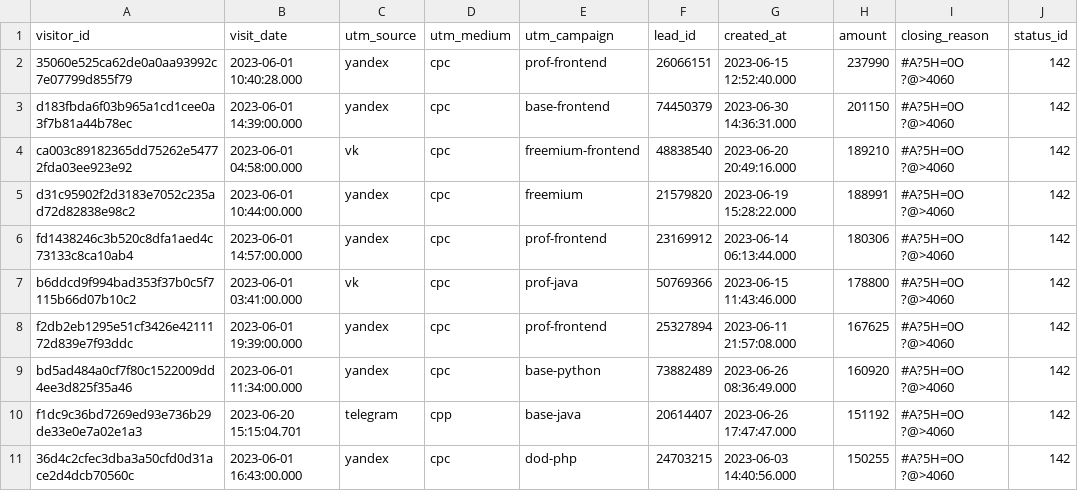
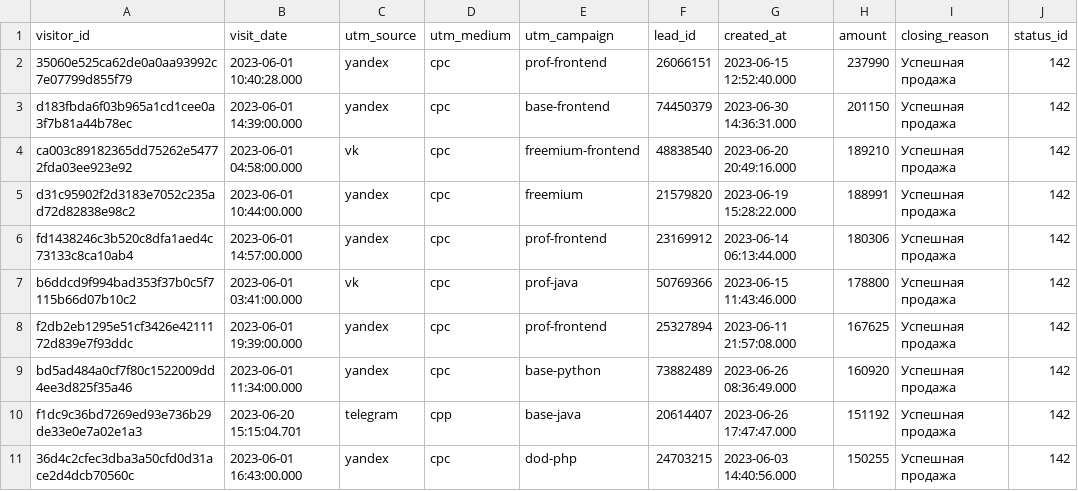
Before and after one commit to Honnatan/data-analyst-project-279, a CSV file: last_paid_click.csv, drawn as a sheet.

Commit message:
Change closing reason to 'Успешная продажа'
Updated the closing reason for each entry to 'Успешная продажа'.

```diff
--- a/last_paid_click.csv
+++ b/last_paid_click.csv
@@ -1,11 +1,11 @@
 visitor_id,visit_date,utm_source,utm_medium,utm_campaign,lead_id,created_at,amount,closing_reason,status_id
-35060e525ca62de0a0aa93992c7e07799d855f79,2023-06-01 10:40:28.000,yandex,cpc,prof-frontend,26066151,2023-06-15 12:52:40.000,237990,#A?5H=0O ?@>4060,142
-d183fbda6f03b965a1cd1cee0a3f7b81a44b78ec,2023-06-01 14:39:00.000,yandex,cpc,base-frontend,74450379,2023-06-30 14:36:31.000,201150,#A?5H=0O ?@>4060,142
-ca003c89182365dd75262e54772fda03ee923e92,2023-06-01 04:58:00.000,vk,cpc,freemium-frontend,48838540,2023-06-20 20:49:16.000,189210,#A?5H=0O ?@>4060,142
-d31c95902f2d3183e7052c235ad72d82838e98c2,2023-06-01 10:44:00.000,yandex,cpc,freemium,21579820,2023-06-19 15:28:22.000,188991,#A?5H=0O ?@>4060,142
-fd1438246c3b520c8dfa1aed4c73133c8ca10ab4,2023-06-01 14:57:00.000,yandex,cpc,prof-frontend,23169912,2023-06-14 06:13:44.000,180306,#A?5H=0O ?@>4060,142
-b6ddcd9f994bad353f37b0c5f7115b66d07b10c2,2023-06-01 03:41:00.000,vk,cpc,prof-java,50769366,2023-06-15 11:43:46.000,178800,#A?5H=0O ?@>4060,142
-f2db2eb1295e51cf3426e4211172d839e7f93ddc,2023-06-01 19:39:00.000,yandex,cpc,prof-frontend,25327894,2023-06-11 21:57:08.000,167625,#A?5H=0O ?@>4060,142
-bd5ad484a0cf7f80c1522009dd4ee3d825f35a46,2023-06-01 11:34:00.000,yandex,cpc,base-python,73882489,2023-06-26 08:36:49.000,160920,#A?5H=0O ?@>4060,142
-f1dc9c36bd7269ed93e736b29de33e0e7a02e1a3,2023-06-20 15:15:04.701,telegram,cpp,base-java,20614407,2023-06-26 17:47:47.000,151192,#A?5H=0O ?@>4060,142
-36d4c2cfec3dba3a50cfd0d31ace2d4dcb70560c,2023-06-01 16:43:00.000,yandex,cpc,dod-php,24703215,2023-06-03 14:40:56.000,150255,#A?5H=0O ?@>4060,142
+35060e525ca62de0a0aa93992c7e07799d855f79,2023-06-01 10:40:28.000,yandex,cpc,prof-frontend,26066151,2023-06-15 12:52:40.000,237990,Успешная продажа,142
+d183fbda6f03b965a1cd1cee0a3f7b81a44b78ec,2023-06-01 14:39:00.000,yandex,cpc,base-frontend,74450379,2023-06-30 14:36:31.000,201150,Успешная продажа,142
+ca003c89182365dd75262e54772fda03ee923e92,2023-06-01 04:58:00.000,vk,cpc,freemium-frontend,48838540,2023-06-20 20:49:16.000,189210,Успешная продажа,142
+d31c95902f2d3183e7052c235ad72d82838e98c2,2023-06-01 10:44:00.000,yandex,cpc,freemium,21579820,2023-06-19 15:28:22.000,188991,Успешная продажа,142
+fd1438246c3b520c8dfa1aed4c73133c8ca10ab4,2023-06-01 14:57:00.000,yandex,cpc,prof-frontend,23169912,2023-06-14 06:13:44.000,180306,Успешная продажа,142
+b6ddcd9f994bad353f37b0c5f7115b66d07b10c2,2023-06-01 03:41:00.000,vk,cpc,prof-java,50769366,2023-06-15 11:43:46.000,178800,Успешная продажа,142
+f2db2eb1295e51cf3426e4211172d839e7f93ddc,2023-06-01 19:39:00.000,yandex,cpc,prof-frontend,25327894,2023-06-11 21:57:08.000,167625,Успешная продажа,142
+bd5ad484a0cf7f80c1522009dd4ee3d825f35a46,2023-06-01 11:34:00.000,yandex,cpc,base-python,73882489,2023-06-26 08:36:49.000,160920,Успешная продажа,142
+f1dc9c36bd7269ed93e736b29de33e0e7a02e1a3,2023-06-20 15:15:04.701,telegram,cpp,base-java,20614407,2023-06-26 17:47:47.000,151192,Успешная продажа,142
+36d4c2cfec3dba3a50cfd0d31ace2d4dcb70560c,2023-06-01 16:43:00.000,yandex,cpc,dod-php,24703215,2023-06-03 14:40:56.000,150255,Успешная продажа,142
```
